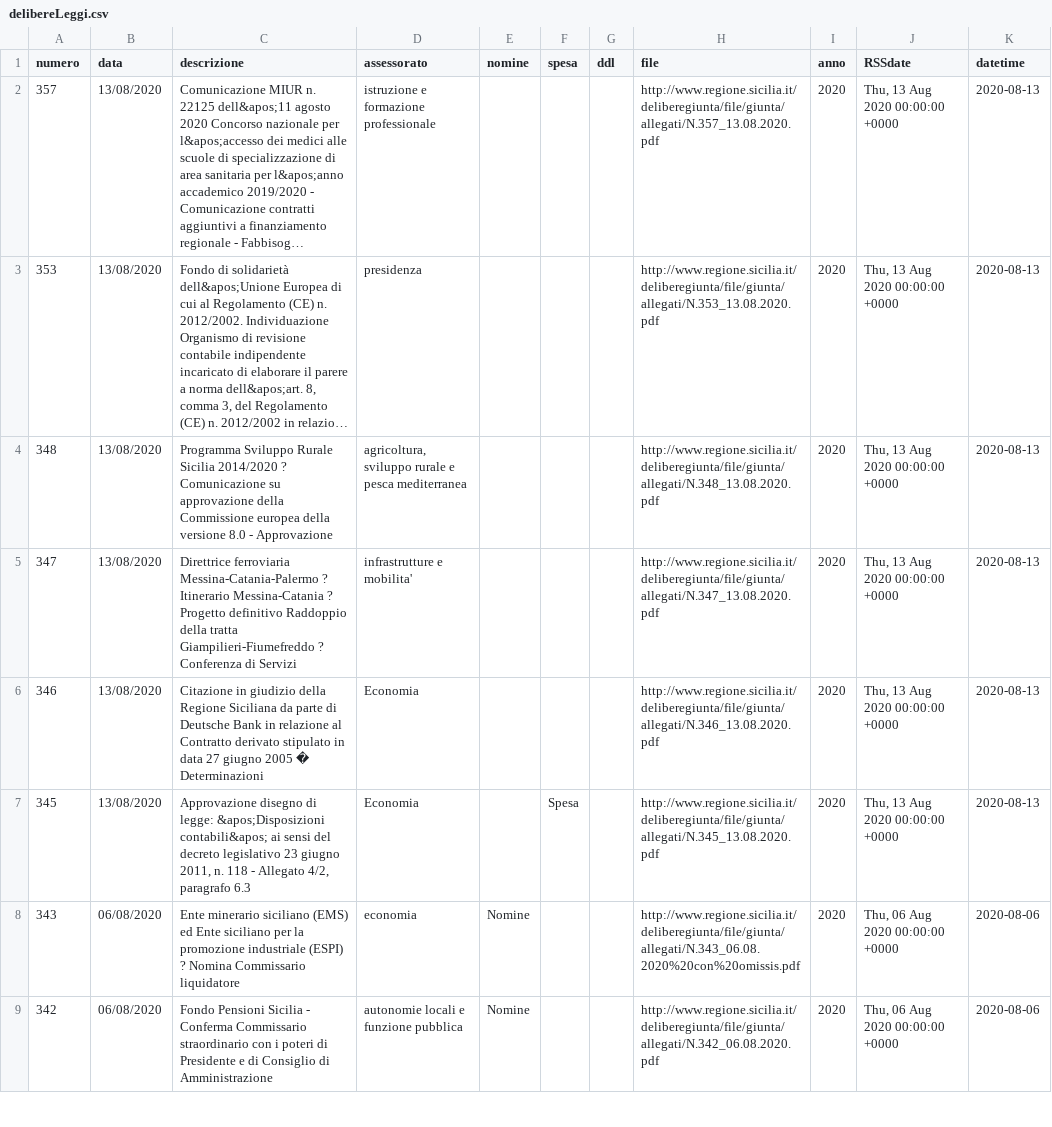
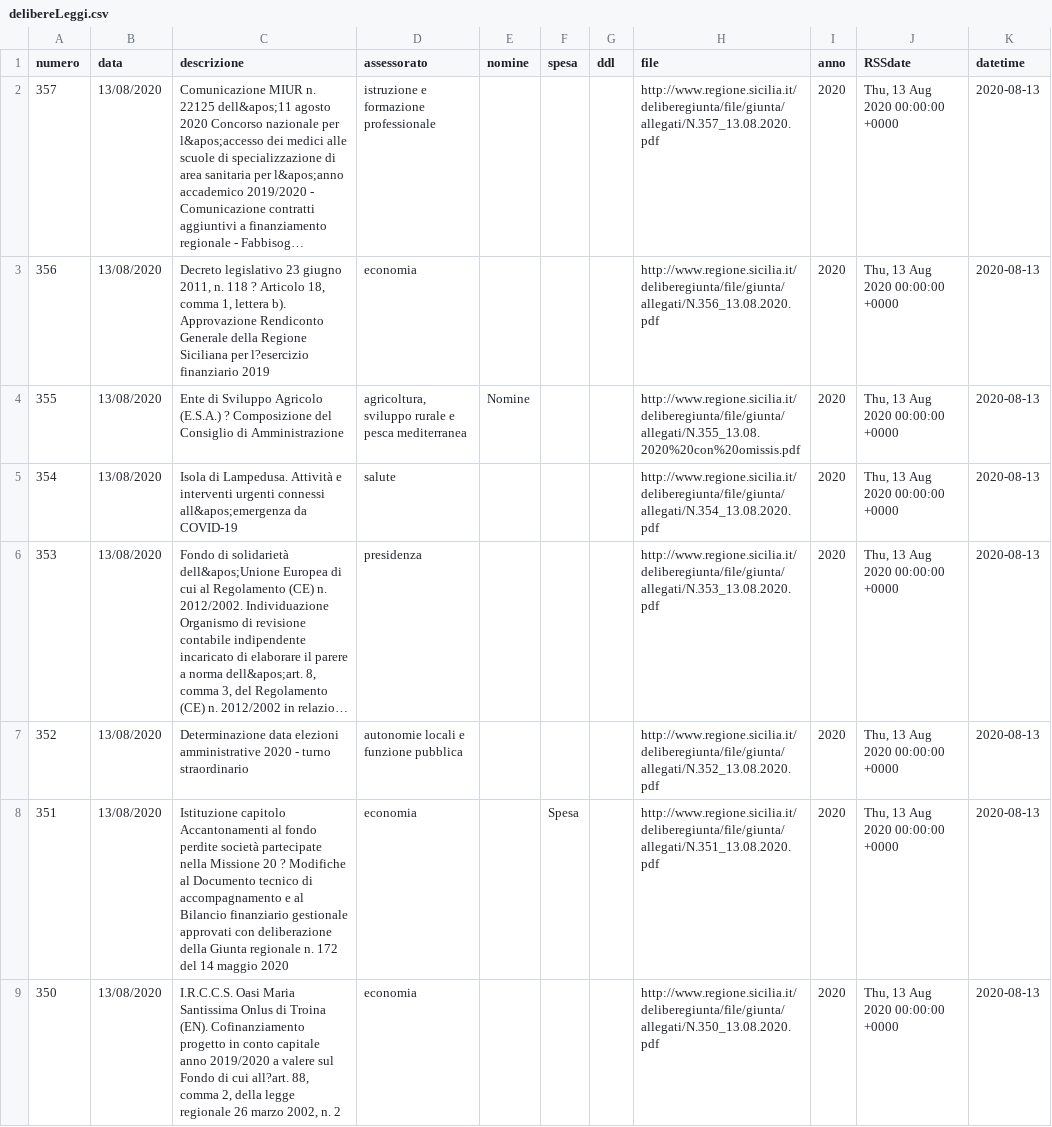
Before and after one commit to opendatasicilia/RSSdisegniLeggeAssembleaRegionaleSiciliana, a CSV file: docs/delibereLeggi.csv, drawn as a sheet; only a part is shown; the shorter side is filled out with more unchanged rows; long unchanged cells end in …; the diff covers the shown part only; the diff names each change by its address in the sheet, - before the commit and + after, or states it on an @@ line.

```diff
--- a/docs/delibereLeggi.csv
+++ b/docs/delibereLeggi.csv
+row 3: 356 | 13/08/2020 | Decreto legislativo 23 giugno 2011, n. 118 ? Articolo 18, comma 1, lettera b). Approvazione Rendiconto Generale della Regione Siciliana per l?esercizio finanziario 2019 | economia |  |  |  | http://www.regione.sicilia.it/deliberegiunta/file/giunta/allegati/N.356_13.08.2020.pdf | 2020 | Thu, 13 Aug 2020 00:00:00 +0000 | 2020-08-13
+row 4: 355 | 13/08/2020 | Ente di Sviluppo Agricolo (E.S.A.) ? Composizione del Consiglio di Amministrazione | agricoltura, sviluppo rurale e pesca mediterranea | Nomine |  |  | http://www.regione.sicilia.it/deliberegiunta/file/giunta/allegati/N.355_13.08.2020%20con%20omissis.pdf | 2020 | Thu, 13 Aug 2020 00:00:00 +0000 | 2020-08-13
+row 5: 354 | 13/08/2020 | Isola di Lampedusa. Attività e interventi urgenti connessi all&apos;emergenza da COVID-19 | salute |  |  |  | http://www.regione.sicilia.it/deliberegiunta/file/giunta/allegati/N.354_13.08.2020.pdf | 2020 | Thu, 13 Aug 2020 00:00:00 +0000 | 2020-08-13
+row 7: 352 | 13/08/2020 | Determinazione data elezioni amministrative 2020 - turno straordinario | autonomie locali e funzione pubblica |  |  |  | http://www.regione.sicilia.it/deliberegiunta/file/giunta/allegati/N.352_13.08.2020.pdf | 2020 | Thu, 13 Aug 2020 00:00:00 +0000 | 2020-08-13
+row 8: 351 | 13/08/2020 | Istituzione capitolo Accantonamenti al fondo perdite società partecipate nella Missione 20 ? Modifiche al Documento tecnico di accompagnamento e al Bilancio finanziario gestionale approvati con deliberazione della Giunta regionale n. 172 del 14 maggio 2020 | economia |  | Spesa |  | http://www.regione.sicilia.it/deliberegiunta/file/giunta/allegati/N.351_13.08.2020.pdf | 2020 | Thu, 13 Aug 2020 00:00:00 +0000 | 2020-08-13
+row 9: 350 | 13/08/2020 | I.R.C.C.S. Oasi Maria Santissima Onlus di Troina (EN). Cofinanziamento progetto in conto capitale anno 2019/2020 a valere sul Fondo di cui all?art. 88, comma 2, della legge regionale 26 marzo 2002, n. 2 | economia |  |  |  | http://www.regione.sicilia.it/deliberegiunta/file/giunta/allegati/N.350_13.08.2020.pdf | 2020 | Thu, 13 Aug 2020 00:00:00 +0000 | 2020-08-13
```
Also changed, not shown: 2 added rows elsewhere in this file, 1 other file.
